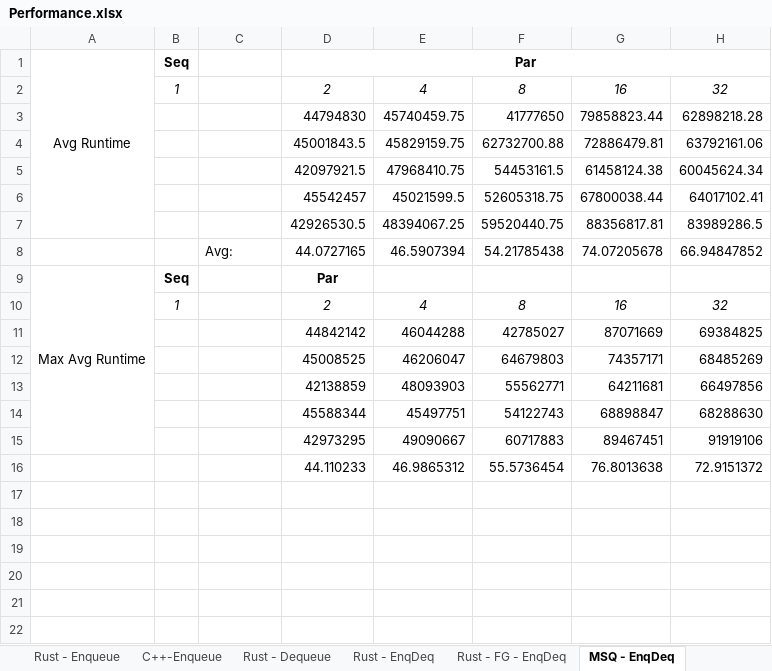
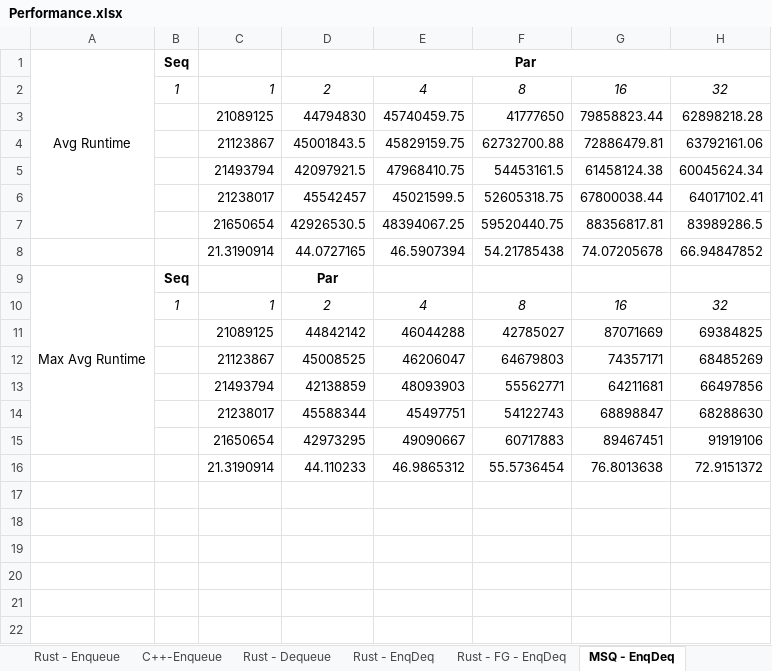
Before and after one commit to mattbodd/flat-out-rust, an Excel workbook: Performance.xlsx, sheet MSQ - EnqDeq, drawn as a sheet; only a part is shown; values as stored, in another font and other column widths than the file's, no borders; charts and pictures not drawn; the diff names each change by its address in the sheet, - before the commit and + after, or states it on an @@ line.

```diff
--- a/Performance.xlsx (sheet MSQ - EnqDeq)
+++ b/Performance.xlsx (sheet MSQ - EnqDeq)
-C2: (empty)
+C2: 1
-C3: (empty)
+C3: 21089125
-C4: (empty)
+C4: 21123867
-C5: (empty)
+C5: 21493794
-C6: (empty)
+C6: 21238017
-C7: (empty)
+C7: 21650654
-C8: Avg:
+C8: 21.3190914
-C10: (empty)
+C10: 1
-C11: (empty)
+C11: 21089125
-C12: (empty)
+C12: 21123867
-C13: (empty)
+C13: 21493794
-C14: (empty)
+C14: 21238017
-C15: (empty)
+C15: 21650654
-C16: (empty)
+C16: 21.3190914
```
Also changed, not shown: sheet Rust - Dequeue, sheet Rust - EnqDeq, charts or pictures.
